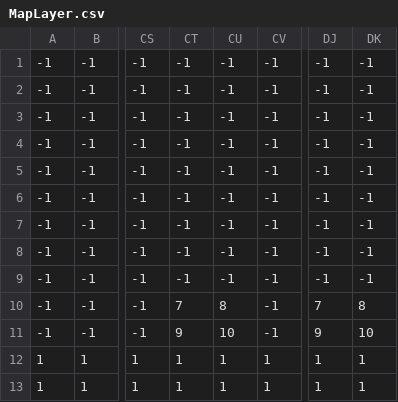
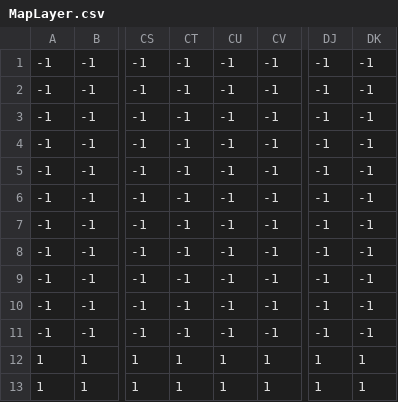
Before and after one commit to daigakuimo/SuperTotoFathers, a CSV file: Assets/MapLayer.csv, drawn as a sheet; only a part is shown, gaps mark what is left out; the diff names each change by its address in the sheet, - before the commit and + after, or states it on an @@ line.

```diff
--- a/Assets/MapLayer.csv
+++ b/Assets/MapLayer.csv
-CT10: 7
+CT10: -1
-CU10: 8
+CU10: -1
-DJ10: 7
+DJ10: -1
-DK10: 8
+DK10: -1
-CT11: 9
+CT11: -1
-CU11: 10
+CU11: -1
-DJ11: 9
+DJ11: -1
-DK11: 10
+DK11: -1
```
Also changed, not shown: Assets/BrockLayer.csv, 23 other files.
